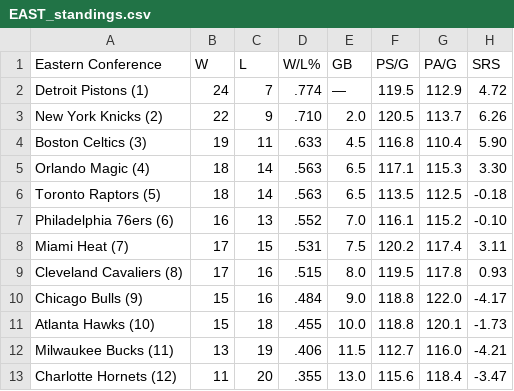
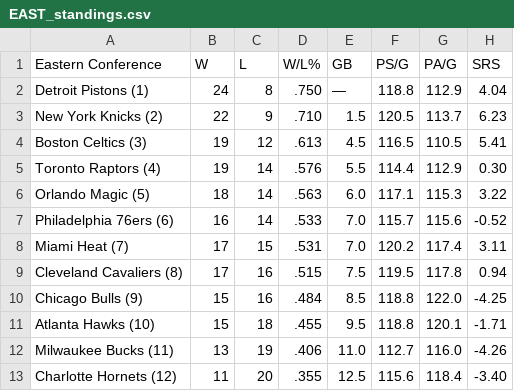
Before and after one commit to caHaber/flat-data-nba-standings, a CSV file: EAST_standings.csv, drawn as a sheet; only a part is shown; the diff covers the shown part only.

```diff
--- a/EAST_standings.csv
+++ b/EAST_standings.csv
@@ -1,13 +1,13 @@
 "Eastern Conference","W","L","W/L%","GB","PS/G","PA/G","SRS"
-"Detroit Pistons (1) ","24","7",".774","—","119.5","112.9","4.72"
-"New York Knicks (2) ","22","9",".710","2.0","120.5","113.7","6.26"
-"Boston Celtics (3) ","19","11",".633","4.5","116.8","110.4","5.90"
-"Orlando Magic (4) ","18","14",".563","6.5","117.1","115.3","3.30"
-"Toronto Raptors (5) ","18","14",".563","6.5","113.5","112.5","-0.18"
-"Philadelphia 76ers (6) ","16","13",".552","7.0","116.1","115.2","-0.10"
-"Miami Heat (7) ","17","15",".531","7.5","120.2","117.4","3.11"
-"Cleveland Cavaliers (8) ","17","16",".515","8.0","119.5","117.8","0.93"
-"Chicago Bulls (9) ","15","16",".484","9.0","118.8","122.0","-4.17"
-"Atlanta Hawks (10) ","15","18",".455","10.0","118.8","120.1","-1.73"
-"Milwaukee Bucks (11) ","13","19",".406","11.5","112.7","116.0","-4.21"
-"Charlotte Hornets (12) ","11","20",".355","13.0","115.6","118.4","-3.47"
+"Detroit Pistons (1) ","24","8",".750","—","118.8","112.9","4.04"
+"New York Knicks (2) ","22","9",".710","1.5","120.5","113.7","6.23"
+"Boston Celtics (3) ","19","12",".613","4.5","116.5","110.5","5.41"
+"Toronto Raptors (4) ","19","14",".576","5.5","114.4","112.9","0.30"
+"Orlando Magic (5) ","18","14",".563","6.0","117.1","115.3","3.22"
+"Philadelphia 76ers (6) ","16","14",".533","7.0","115.7","115.6","-0.52"
+"Miami Heat (7) ","17","15",".531","7.0","120.2","117.4","3.11"
+"Cleveland Cavaliers (8) ","17","16",".515","7.5","119.5","117.8","0.94"
+"Chicago Bulls (9) ","15","16",".484","8.5","118.8","122.0","-4.25"
+"Atlanta Hawks (10) ","15","18",".455","9.5","118.8","120.1","-1.71"
+"Milwaukee Bucks (11) ","13","19",".406","11.0","112.7","116.0","-4.26"
+"Charlotte Hornets (12) ","11","20",".355","12.5","115.6","118.4","-3.40"
```
Also changed, not shown: 10 edited cells elsewhere in this file, WEST_standings.csv, 1 other file.
